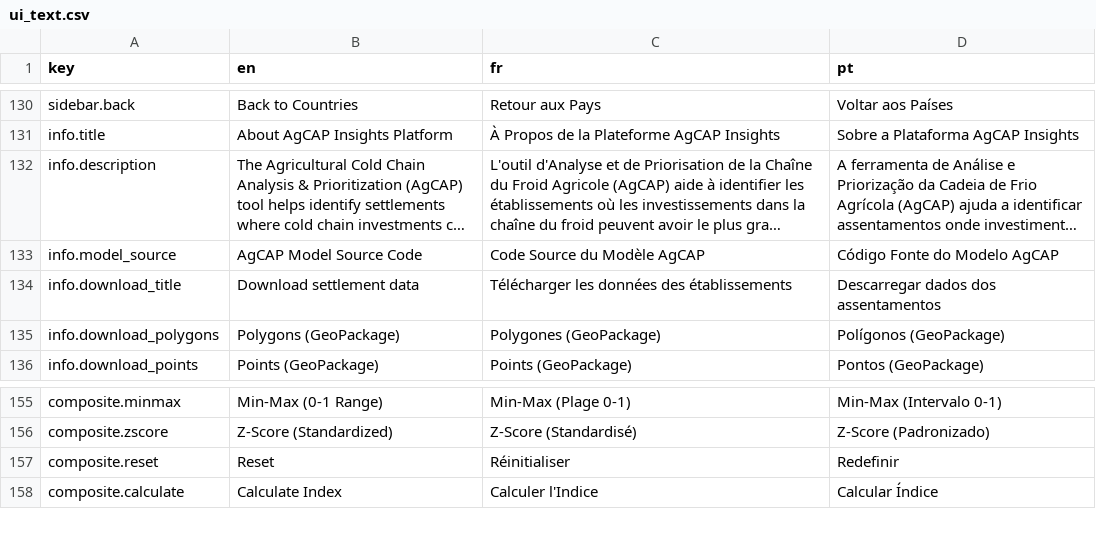
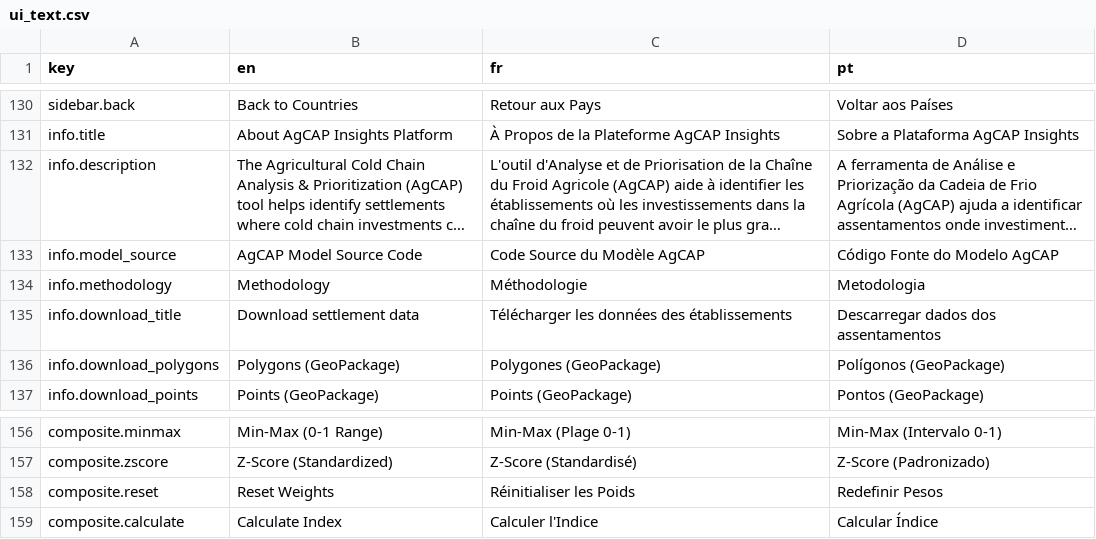
Before and after one commit to SEforALL-IEAP/AgCAP, a CSV file: agcap_platform/translations/ui_text.csv, drawn as a sheet; only a part is shown, gaps mark what is left out; long unchanged cells end in …; addresses are those after the commit; the diff names each change by its address in the sheet, - before the commit and + after, or states it on an @@ line.

Commit message:
Methodology link in Info panel; composite scores 0-1; Reset Weights label; show all weights in saved indices

```diff
--- a/agcap_platform/translations/ui_text.csv
+++ b/agcap_platform/translations/ui_text.csv
+row 134: info.methodology | Methodology | Méthodologie | Metodologia
-B158 (en): Reset
+B158 (en): Reset Weights
-C158 (fr): Réinitialiser
+C158 (fr): Réinitialiser les Poids
-D158 (pt): Redefinir
+D158 (pt): Redefinir Pesos
```
Also changed, not shown: 1 other file.
